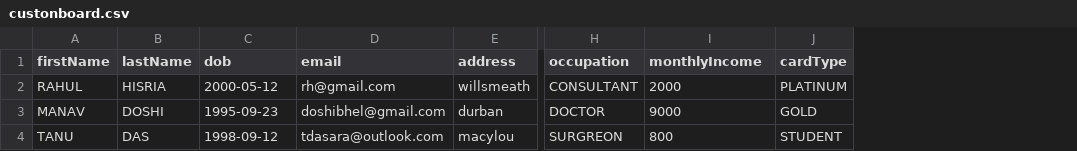
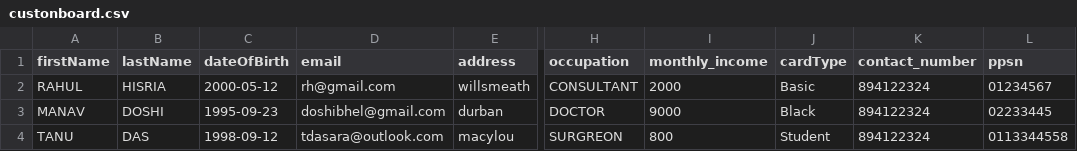
Before and after one commit to YuktiP/CS5721_Software_Design, a CSV file: static/files/custonboard.csv, drawn as a sheet; only a part is shown, gaps mark what is left out; the diff names each change by its address in the sheet, - before the commit and + after, or states it on an @@ line.

```diff
--- a/static/files/custonboard.csv
+++ b/static/files/custonboard.csv
+column K (contact_number), rows 2-4: all 894122324
+column L (ppsn), rows 2-4: 01234567 | 02233445 | 0113344558
-C1: dob
+C1: dateOfBirth
-I1: monthlyIncome
+I1: monthly_income
-J2 (cardType): PLATINUM
+J2 (cardType): Basic
-J3 (cardType): GOLD
+J3 (cardType): Black
-J4 (cardType): STUDENT
+J4 (cardType): Student
```
Also changed, not shown: 20 other files.
